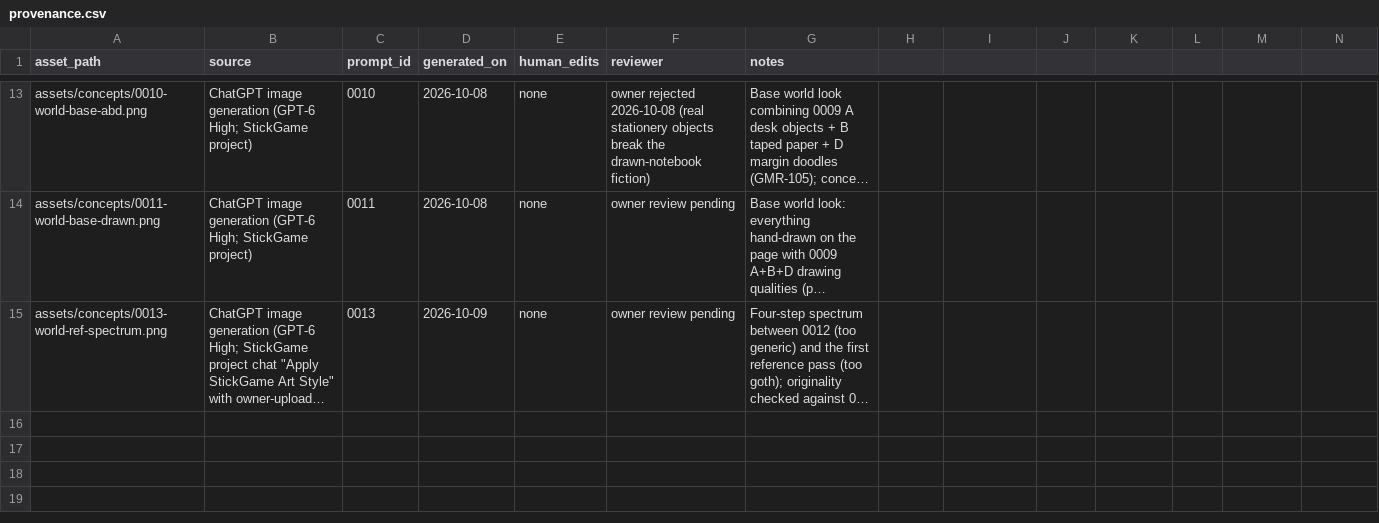
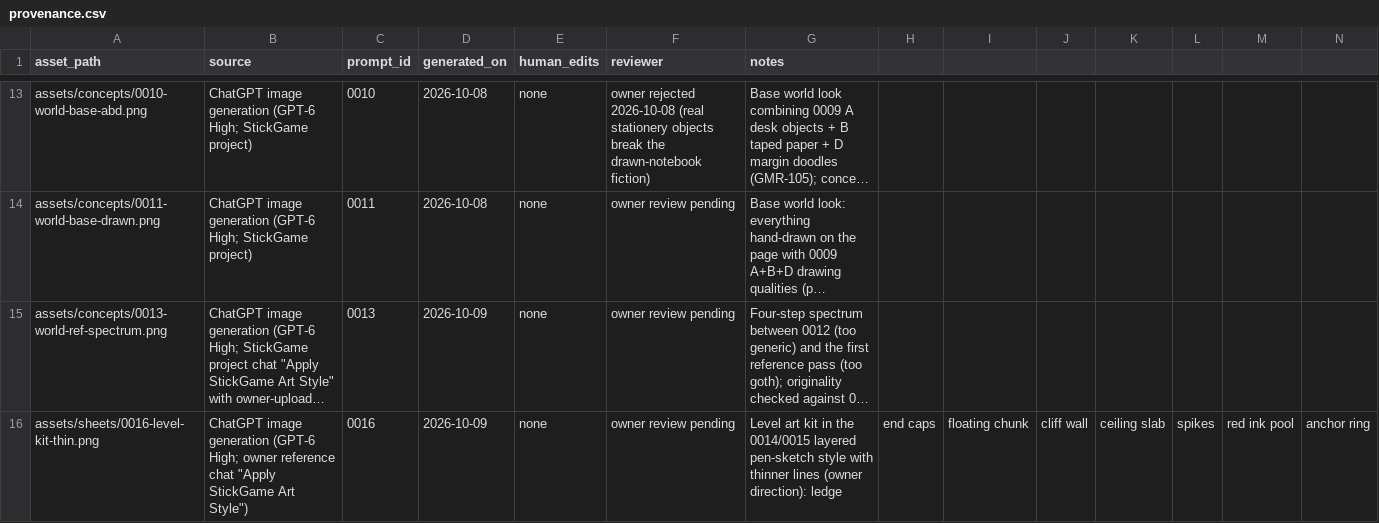
Before and after one commit to kaus-h/stickgame, a CSV file: assets/provenance.csv, drawn as a sheet; only a part is shown, gaps mark what is left out; long unchanged cells end in …; rows hold the shown columns only; the diff names each change by its address in the sheet, - before the commit and + after, or states it on an @@ line.

```diff
--- a/assets/provenance.csv
+++ b/assets/provenance.csv
+row 16: assets/sheets/0016-level-kit-thin.png | ChatGPT image generation (GPT-6 High; owner reference chat "Apply StickGame Art Style") | 0016 | 2026-10-09 | none | owner review pending | Level art kit in the 0014/0015 layered pen-sketch style with thinner lines (owner direction): ledge | end caps | floating chunk | cliff wall | ceiling slab | spikes | red ink pool | anchor ring
```
Also changed, not shown: 2 other files.
